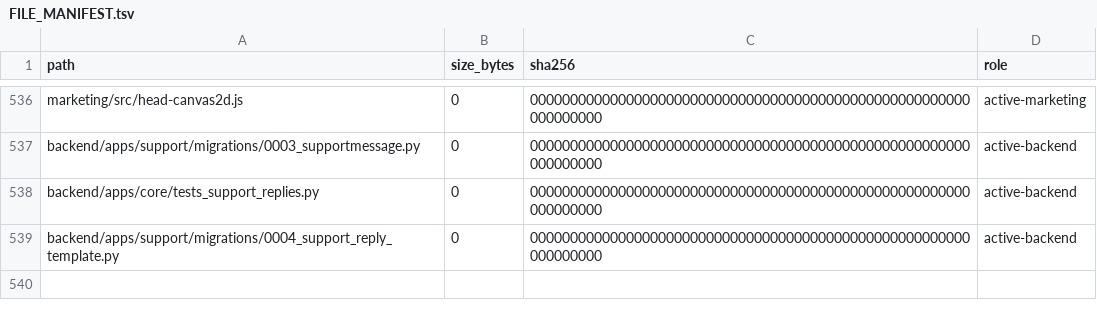
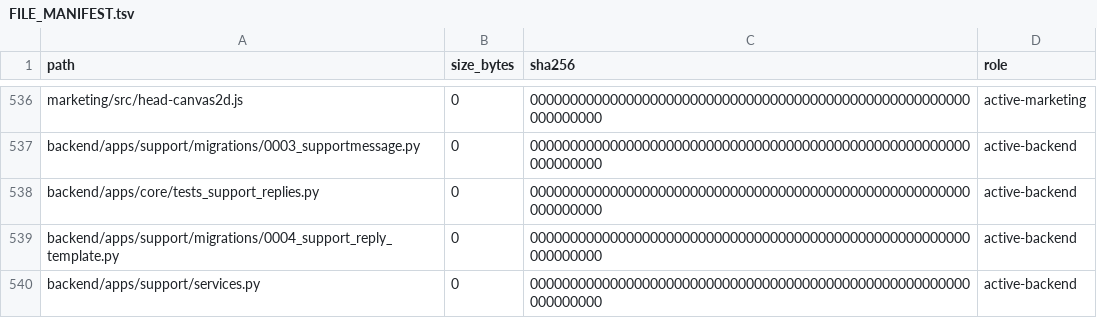
Before and after one commit to deckewandboden/prompmaster, a TSV file: FILE_MANIFEST.tsv, drawn as a sheet; only a part is shown, gaps mark what is left out.

Commit message:
Hotfix Support: make reply flow resilient to demo and mail failures
Restores robust support reply handling: replies are persisted and audited before notification queueing; @promptmaster.invalid demo recipients are deliberately not mailed; mail/template/queue failures no longer return HTTP 500; legacy and current support_reply placeholders are populated; reply/message mail context is encrypted at rest. Browser smoke submits a real reply and verifies redirect plus timeline persistence. Full CI passed.

```diff
--- a/FILE_MANIFEST.tsv
+++ b/FILE_MANIFEST.tsv
@@ -539 +539,2 @@ backend/apps/core/tests_support_replies.py	0	00000000000000000000000000000000000
 backend/apps/support/migrations/0004_support_reply_template.py	0	0000000000000000000000000000000000000000000000000000000000000000	active-backend
+backend/apps/support/services.py	0	0000000000000000000000000000000000000000000000000000000000000000	active-backend
```
Also changed, not shown: 5 other files.
